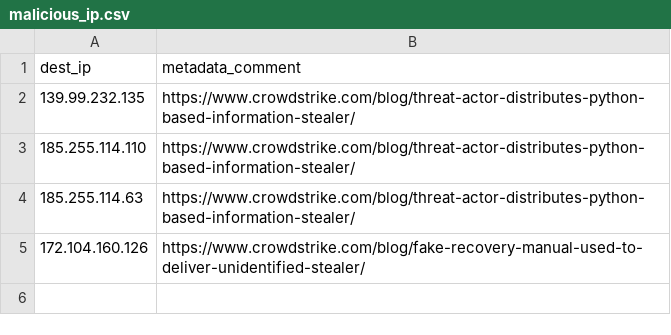
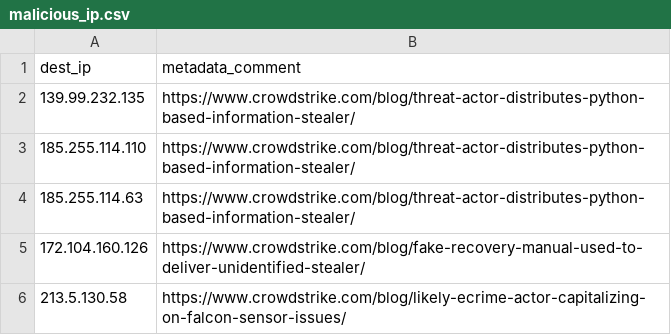
Before and after one commit to mthcht/Purpleteam, a CSV file: Detection/Threat Hunting/CROWDSTRIKE_BSOD_scams/IOCS/malicious_ip.csv, drawn as a sheet.

Commit message:
Update malicious_ip.csv

```diff
--- a/Detection/Threat Hunting/CROWDSTRIKE_BSOD_scams/IOCS/malicious_ip.csv
+++ b/Detection/Threat Hunting/CROWDSTRIKE_BSOD_scams/IOCS/malicious_ip.csv
@@ -5 +5,2 @@ dest_ip,metadata_comment
 172.104.160.126,https://www.crowdstrike.com/blog/fake-recovery-manual-used-to-deliver-unidentified-stealer/
+213.5.130.58,https://www.crowdstrike.com/blog/likely-ecrime-actor-capitalizing-on-falcon-sensor-issues/
```
